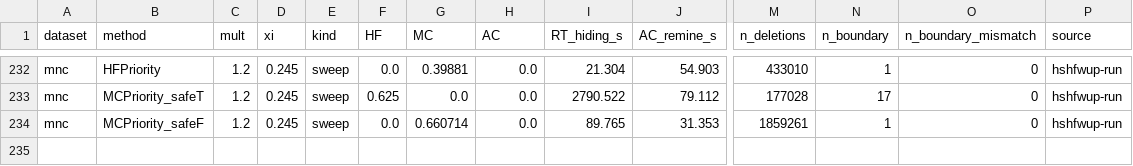
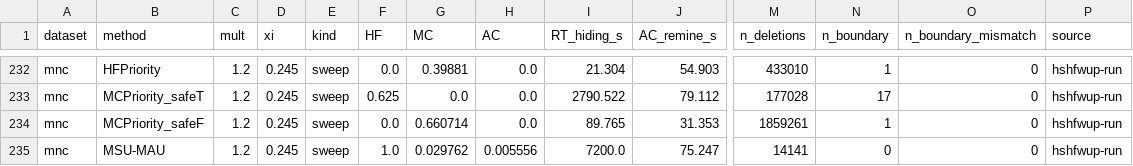
Before and after one commit to TrungDuong83/FWI_hiding_system, a CSV file: results/summary.csv, drawn as a sheet; only a part is shown, gaps mark what is left out; rows hold the shown columns only; the diff names each change by its address in the sheet, - before the commit and + after, or states it on an @@ line.

```diff
--- a/results/summary.csv
+++ b/results/summary.csv
+row 235: mnc | MSU-MAU | 1.2 | 0.245 | sweep | 1.0 | 0.029762 | 0.005556 | 7200.0 | 75.247 | 14141 | 0 | 0 | hshfwup-run
```
Also changed, not shown: 2 other files.
